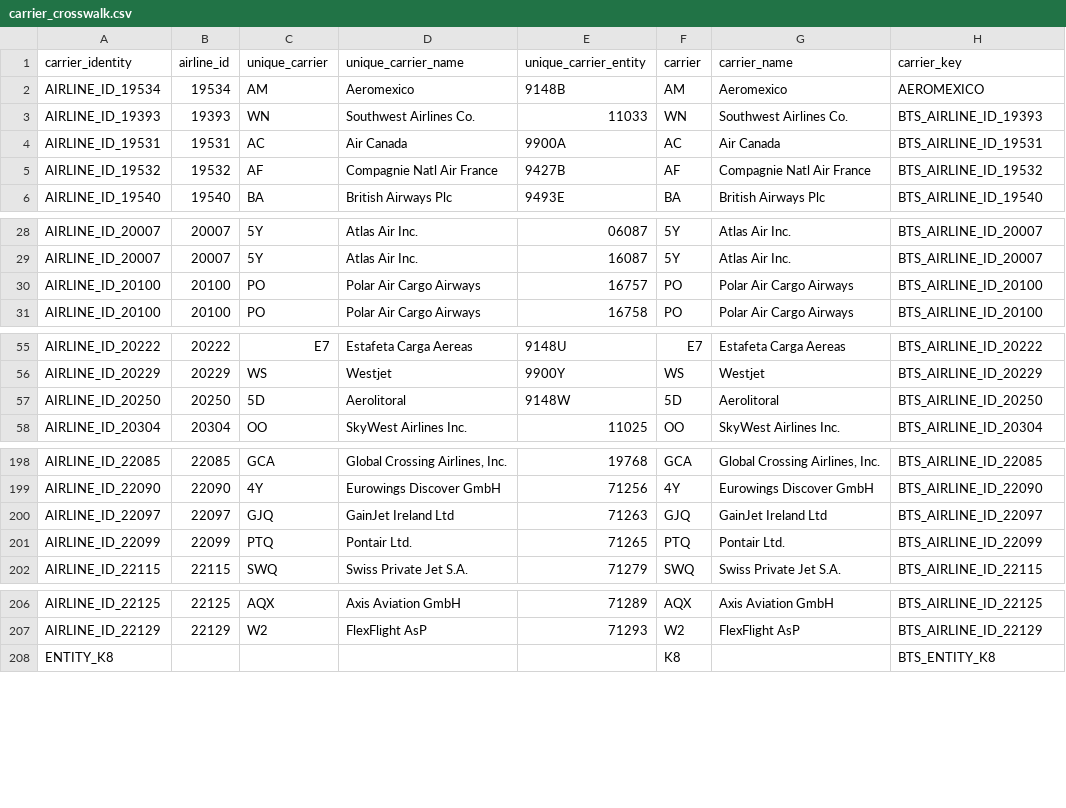
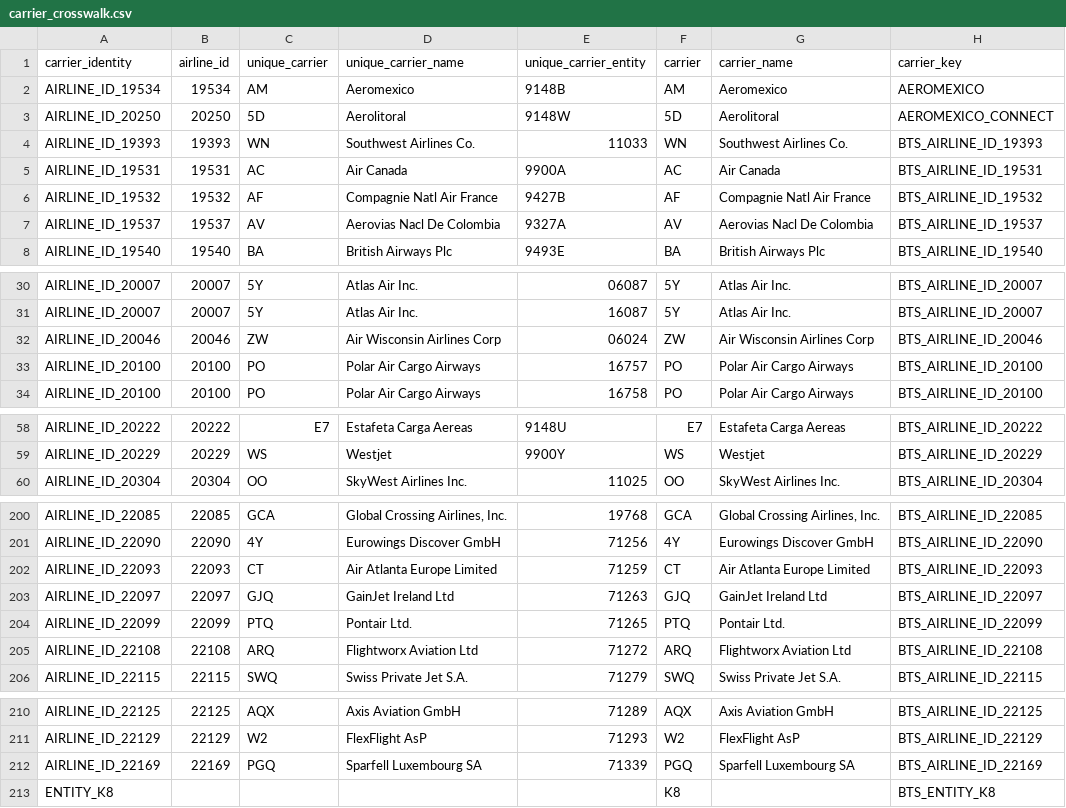
Before and after one commit to salvamalfa/aeromexico-tracker, a CSV file: config/carrier_crosswalk.csv, drawn as a sheet; only a part is shown, gaps mark what is left out; removed rows and columns are numbered as before the commit, all else as after; the diff names each change by its address in the sheet, - before the commit and + after, or states it on an @@ line.

Commit message:
fix(bts): refresh 2026 evidence and identify Connect separately

```diff
--- a/config/carrier_crosswalk.csv
+++ b/config/carrier_crosswalk.csv
+row 3: AIRLINE_ID_20250 | 20250 | 5D | Aerolitoral | 9148W | 5D | Aerolitoral | AEROMEXICO_CONNECT
+row 7: AIRLINE_ID_19537 | 19537 | AV | Aerovias Nacl De Colombia | 9327A | AV | Aerovias Nacl De Colombia | BTS_AIRLINE_ID_19537
+row 32: AIRLINE_ID_20046 | 20046 | ZW | Air Wisconsin Airlines Corp | 06024 | ZW | Air Wisconsin Airlines Corp | BTS_AIRLINE_ID_20046
-row 57: AIRLINE_ID_20250 | 20250 | 5D | Aerolitoral | 9148W | 5D | Aerolitoral | BTS_AIRLINE_ID_20250
+row 202: AIRLINE_ID_22093 | 22093 | CT | Air Atlanta Europe Limited | 71259 | CT | Air Atlanta Europe Limited | BTS_AIRLINE_ID_22093
+row 205: AIRLINE_ID_22108 | 22108 | ARQ | Flightworx Aviation Ltd | 71272 | ARQ | Flightworx Aviation Ltd | BTS_AIRLINE_ID_22108
+row 212: AIRLINE_ID_22169 | 22169 | PGQ | Sparfell Luxembourg SA | 71339 | PGQ | Sparfell Luxembourg SA | BTS_AIRLINE_ID_22169
```
Also changed, not shown: 6 other files.
